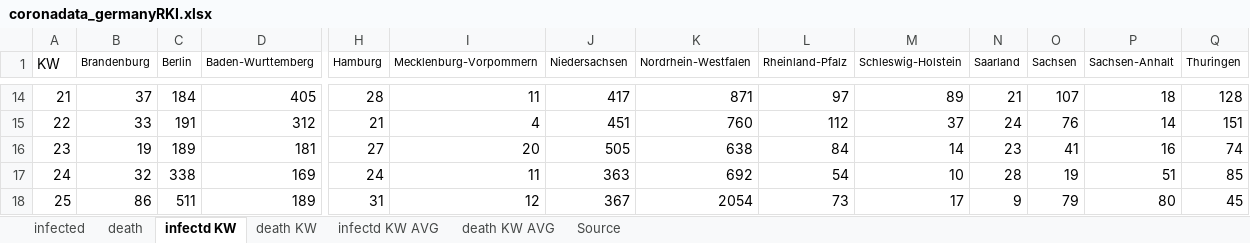
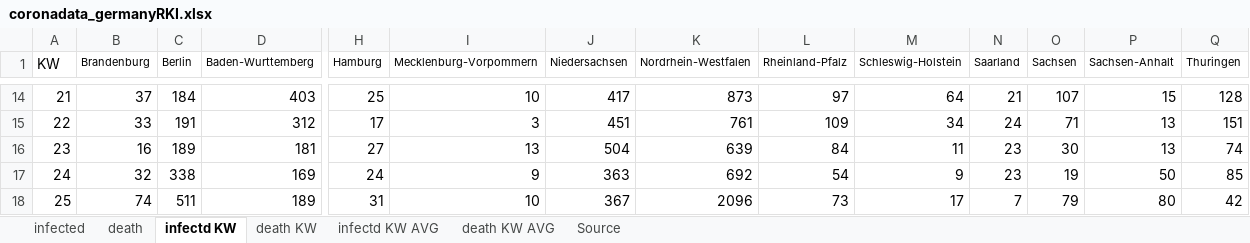
Before and after one commit to ChristophKrause/coronaDataHelper, an Excel workbook: src/CoronaDataHelper/CoronaDataHelper/res/coronadata_germanyRKI.xlsx, sheet infectd KW, drawn as a sheet; only a part is shown, gaps mark what is left out; values as stored, in another font and other column widths than the file's, no borders; conditional formats not drawn; the diff covers the shown part only; the diff names each change by its address in the sheet, - before the commit and + after, or states it on an @@ line.

```diff
--- a/src/CoronaDataHelper/CoronaDataHelper/res/coronadata_germanyRKI.xlsx (sheet infectd KW)
+++ b/src/CoronaDataHelper/CoronaDataHelper/res/coronadata_germanyRKI.xlsx (sheet infectd KW)
-D14 (Baden-Wurttemberg): 405
+D14 (Baden-Wurttemberg): 403
-H14 (Hamburg): 28
+H14 (Hamburg): 25
-I14 (Mecklenburg-Vorpommern): 11
+I14 (Mecklenburg-Vorpommern): 10
-K14 (Nordrhein-Westfalen): 871
+K14 (Nordrhein-Westfalen): 873
-M14 (Schleswig-Holstein): 89
+M14 (Schleswig-Holstein): 64
-P14 (Sachsen-Anhalt): 18
+P14 (Sachsen-Anhalt): 15
-H15 (Hamburg): 21
+H15 (Hamburg): 17
-I15 (Mecklenburg-Vorpommern): 4
+I15 (Mecklenburg-Vorpommern): 3
-K15 (Nordrhein-Westfalen): 760
+K15 (Nordrhein-Westfalen): 761
-L15 (Rheinland-Pfalz): 112
+L15 (Rheinland-Pfalz): 109
-M15 (Schleswig-Holstein): 37
+M15 (Schleswig-Holstein): 34
-O15 (Sachsen): 76
+O15 (Sachsen): 71
-P15 (Sachsen-Anhalt): 14
+P15 (Sachsen-Anhalt): 13
-B16 (Brandenburg): 19
+B16 (Brandenburg): 16
-I16 (Mecklenburg-Vorpommern): 20
+I16 (Mecklenburg-Vorpommern): 13
-J16 (Niedersachsen): 505
+J16 (Niedersachsen): 504
-K16 (Nordrhein-Westfalen): 638
+K16 (Nordrhein-Westfalen): 639
-M16 (Schleswig-Holstein): 14
+M16 (Schleswig-Holstein): 11
-O16 (Sachsen): 41
+O16 (Sachsen): 30
-P16 (Sachsen-Anhalt): 16
+P16 (Sachsen-Anhalt): 13
-I17 (Mecklenburg-Vorpommern): 11
+I17 (Mecklenburg-Vorpommern): 9
-M17 (Schleswig-Holstein): 10
+M17 (Schleswig-Holstein): 9
-N17 (Saarland): 28
+N17 (Saarland): 23
-P17 (Sachsen-Anhalt): 51
+P17 (Sachsen-Anhalt): 50
-B18 (Brandenburg): 86
+B18 (Brandenburg): 74
-I18 (Mecklenburg-Vorpommern): 12
+I18 (Mecklenburg-Vorpommern): 10
-K18 (Nordrhein-Westfalen): 2054
+K18 (Nordrhein-Westfalen): 2096
-N18 (Saarland): 9
+N18 (Saarland): 7
-Q18 (Thuringen): 45
+Q18 (Thuringen): 42
```
Also changed, not shown: 16 added rows, 16 removed rows and 189 edited cells elsewhere in this sheet, sheet infected, sheet death, sheet infectd KW AVG, sheet death KW, sheet death KW AVG, src/CoronaDataHelper/CoronaDataHelper/res/coronadata-JHUCSSE.xlsx, src/CoronaDataHelper/CoronaDataHelper/res/coronadata_germany.xlsx, 2 other files.
